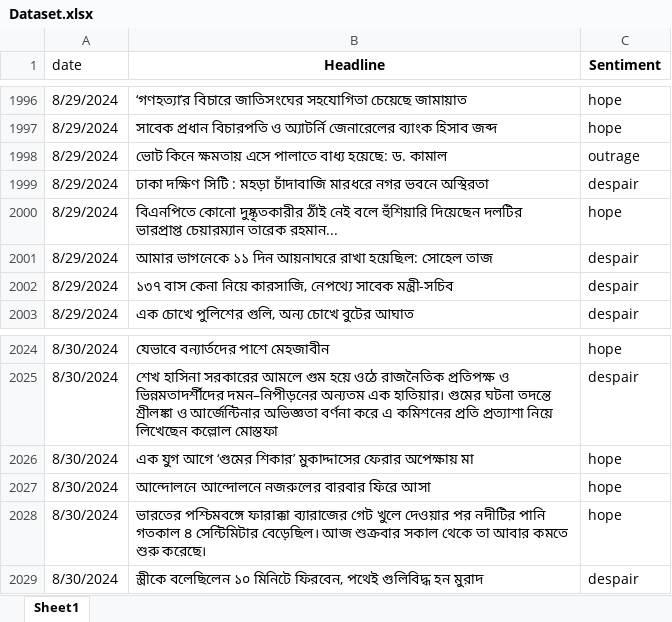
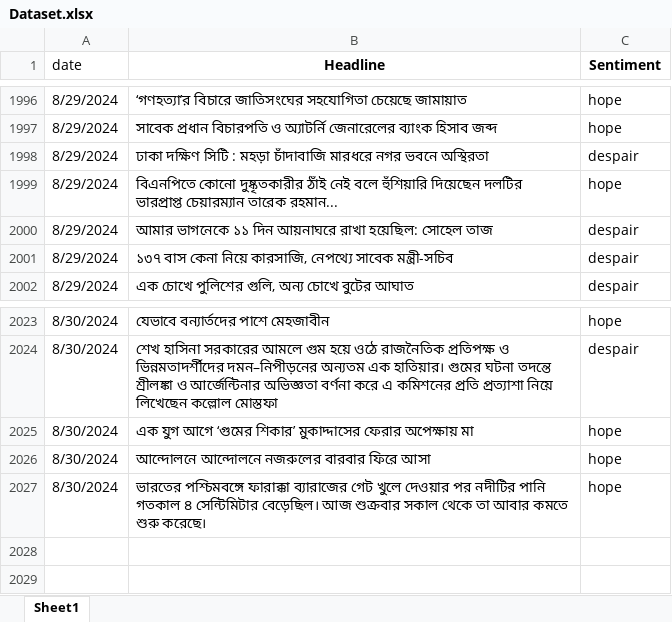
Before and after one commit to sami0055/July-August-Mass-Uprising-Dataset, an Excel workbook: Dataset.xlsx, sheet Sheet1, drawn as a sheet; only a part is shown, gaps mark what is left out; values as stored, in another font and other column widths than the file's, no borders; charts and pictures not drawn; the diff names each change by its address in the sheet, - before the commit and + after, or states it on an @@ line.

Commit message:
dataset

```diff
--- a/Dataset.xlsx (sheet Sheet1)
+++ b/Dataset.xlsx (sheet Sheet1)
-row 1998: 8/29/2024 | ভোট কিনে ক্ষমতায় এসে পালাতে বাধ্য হয়েছে: ড. কামাল | outrage
-row 2029: 8/30/2024 | স্ত্রীকে বলেছিলেন ১০ মিনিটে ফিরবেন, পথেই গুলিবিদ্ধ হন মুরাদ | despair
```
